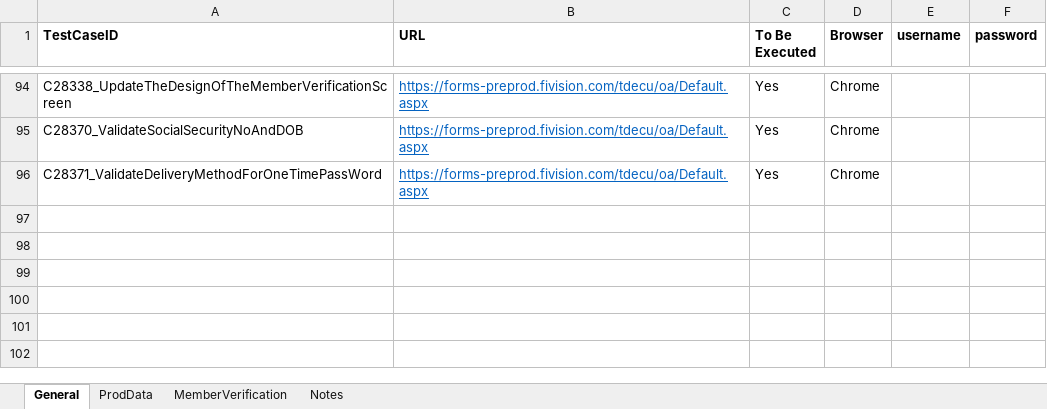
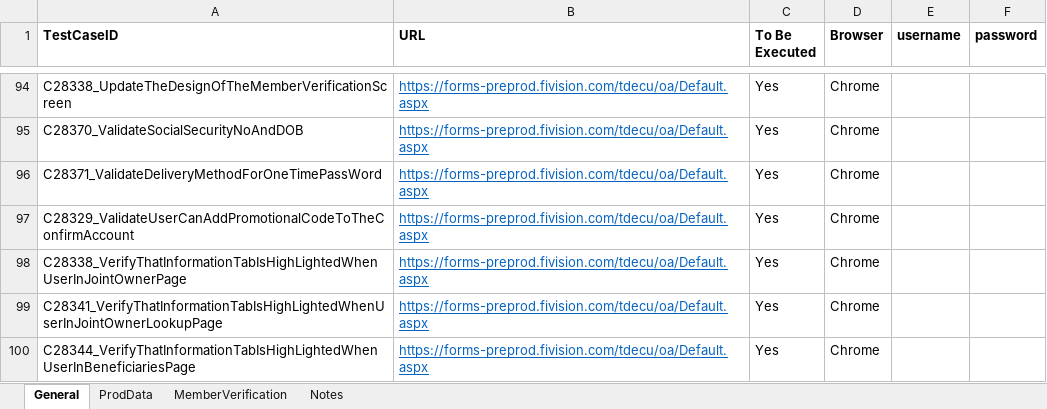
Before and after one commit to mamata-create/TDECUProjects, an Excel workbook: InstantOpen_ExistingMember/src/main/java/com/Resources/TestData.xlsx, sheet General, drawn as a sheet; only a part is shown, gaps mark what is left out; values as stored, in another font and other column widths than the file's, no borders; the diff names each change by its address in the sheet, - before the commit and + after, or states it on an @@ line.

```diff
--- a/InstantOpen_ExistingMember/src/main/java/com/Resources/TestData.xlsx (sheet General)
+++ b/InstantOpen_ExistingMember/src/main/java/com/Resources/TestData.xlsx (sheet General)
+row 97: C28329_ValidateUserCanAddPromotionalCodeToTheConfirmAccount | https://forms-preprod.fivision.com/tdecu/oa/Default.aspx | Yes | Chrome
+row 98: C28338_VerifyThatInformationTabIsHighLightedWhenUserInJointOwnerPage | https://forms-preprod.fivision.com/tdecu/oa/Default.aspx | Yes | Chrome
+row 99: C28341_VerifyThatInformationTabIsHighLightedWhenUserInJointOwnerLookupPage | https://forms-preprod.fivision.com/tdecu/oa/Default.aspx | Yes | Chrome
+row 100: C28344_VerifyThatInformationTabIsHighLightedWhenUserInBeneficiariesPage | https://forms-preprod.fivision.com/tdecu/oa/Default.aspx | Yes | Chrome
```
Also changed, not shown: sheet ProdData, 24 other files.
